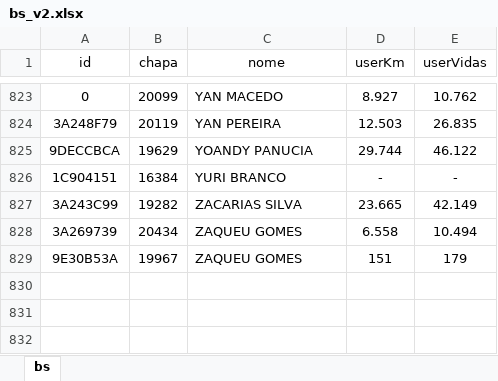
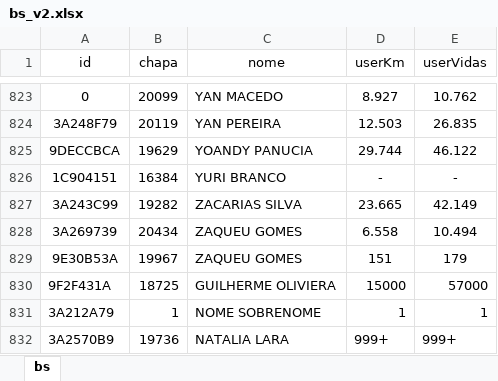
Before and after one commit to GuilhermeJobs/temp_img, an Excel workbook: bs_v2.xlsx, sheet bs, drawn as a sheet; only a part is shown, gaps mark what is left out; values as stored, in another font and other column widths than the file's, no borders; conditional formats not drawn; the diff names each change by its address in the sheet, - before the commit and + after, or states it on an @@ line.

Commit message:
Add files via upload

```diff
--- a/bs_v2.xlsx (sheet bs)
+++ b/bs_v2.xlsx (sheet bs)
+row 830: 9F2F431A | 18725 | GUILHERME OLIVIERA | 15000 | 57000
+row 831: 3A212A79 | 1 | NOME SOBRENOME | 1 | 1
+row 832: 3A2570B9 | 19736 | NATALIA LARA | 999+ | 999+
```
